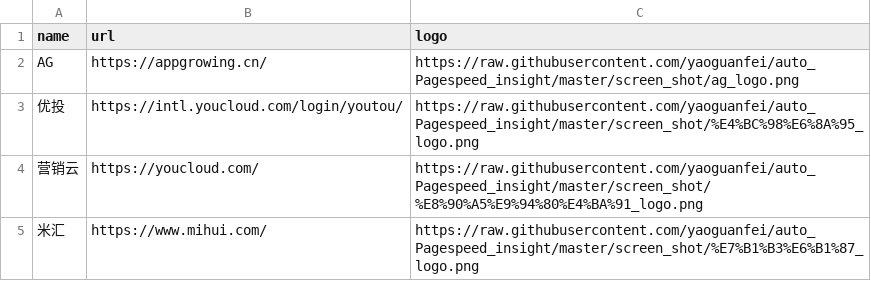
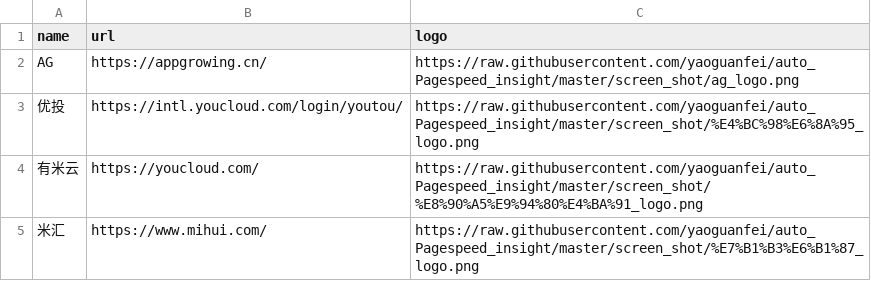
Before and after one commit to yaoguanfei/auto_Pagespeed_insight, a CSV file: webdata.csv, drawn as a sheet.

```diff
--- a/webdata.csv
+++ b/webdata.csv
@@ -3,3 +3,3 @@ AG,https://appgrowing.cn/,https://raw.githubusercontent.com/yaoguanfei/auto_Page
 优投,https://intl.youcloud.com/login/youtou/,https://raw.githubusercontent.com/yaoguanfei/auto_Pagespeed_insight/master/screen_shot/%E4%BC%98%E6%8A%95_logo.png
-营销云,https://youcloud.com/,https://raw.githubusercontent.com/yaoguanfei/auto_Pagespeed_insight/master/screen_shot/%E8%90%A5%E9%94%80%E4%BA%91_logo.png
+有米云,https://youcloud.com/,https://raw.githubusercontent.com/yaoguanfei/auto_Pagespeed_insight/master/screen_shot/%E8%90%A5%E9%94%80%E4%BA%91_logo.png
 米汇,https://www.mihui.com/,https://raw.githubusercontent.com/yaoguanfei/auto_Pagespeed_insight/master/screen_shot/%E7%B1%B3%E6%B1%87_logo.png
```
Also changed, not shown: 2 other files.
